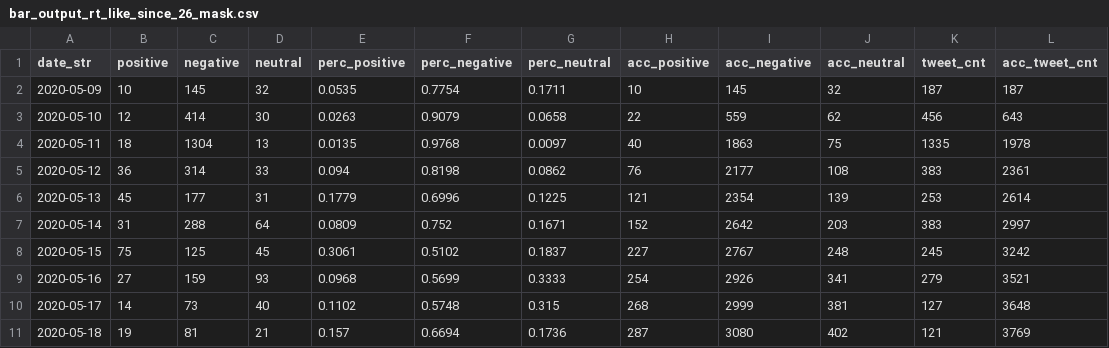
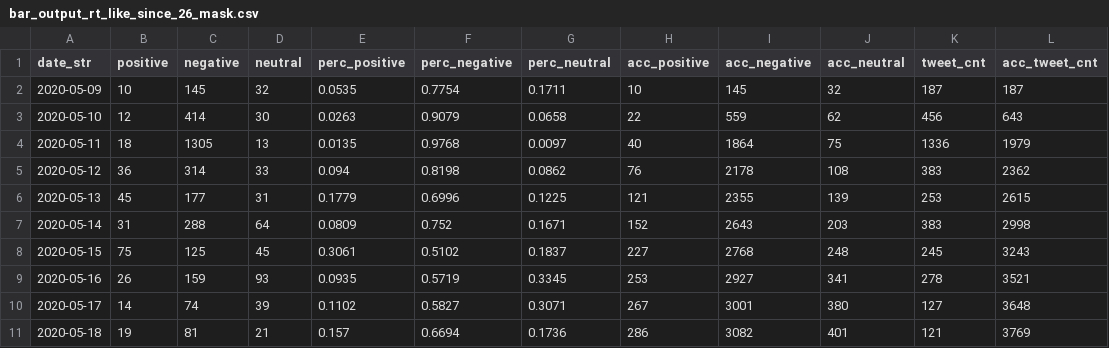
Before and after one commit to research-pub/research-pub.github.io, a CSV file: tracing/data/bar_output_rt_like_since_26_mask.csv, drawn as a sheet; only a part is shown; the diff covers the shown part only.

Commit message:
data upto 5.25

```diff
--- a/tracing/data/bar_output_rt_like_since_26_mask.csv
+++ b/tracing/data/bar_output_rt_like_since_26_mask.csv
@@ -3,9 +3,9 @@ date_str,positive,negative,neutral,perc_positive,perc_negative,perc_neutral,acc_
 2020-05-10,12,414,30,0.0263,0.9079,0.0658,22,559,62,456,643
-2020-05-11,18,1304,13,0.0135,0.9768,0.0097,40,1863,75,1335,1978
-2020-05-12,36,314,33,0.094,0.8198,0.0862,76,2177,108,383,2361
-2020-05-13,45,177,31,0.1779,0.6996,0.1225,121,2354,139,253,2614
-2020-05-14,31,288,64,0.0809,0.752,0.1671,152,2642,203,383,2997
-2020-05-15,75,125,45,0.3061,0.5102,0.1837,227,2767,248,245,3242
-2020-05-16,27,159,93,0.0968,0.5699,0.3333,254,2926,341,279,3521
-2020-05-17,14,73,40,0.1102,0.5748,0.315,268,2999,381,127,3648
-2020-05-18,19,81,21,0.157,0.6694,0.1736,287,3080,402,121,3769
+2020-05-11,18,1305,13,0.0135,0.9768,0.0097,40,1864,75,1336,1979
+2020-05-12,36,314,33,0.094,0.8198,0.0862,76,2178,108,383,2362
+2020-05-13,45,177,31,0.1779,0.6996,0.1225,121,2355,139,253,2615
+2020-05-14,31,288,64,0.0809,0.752,0.1671,152,2643,203,383,2998
+2020-05-15,75,125,45,0.3061,0.5102,0.1837,227,2768,248,245,3243
+2020-05-16,26,159,93,0.0935,0.5719,0.3345,253,2927,341,278,3521
+2020-05-17,14,74,39,0.1102,0.5827,0.3071,267,3001,380,127,3648
+2020-05-18,19,81,21,0.157,0.6694,0.1736,286,3082,401,121,3769
```
Also changed, not shown: 1 added row and 54 edited cells elsewhere in this file, tracing/data/bar_output_rt_like_since_26_covid.csv, 3 other files.
